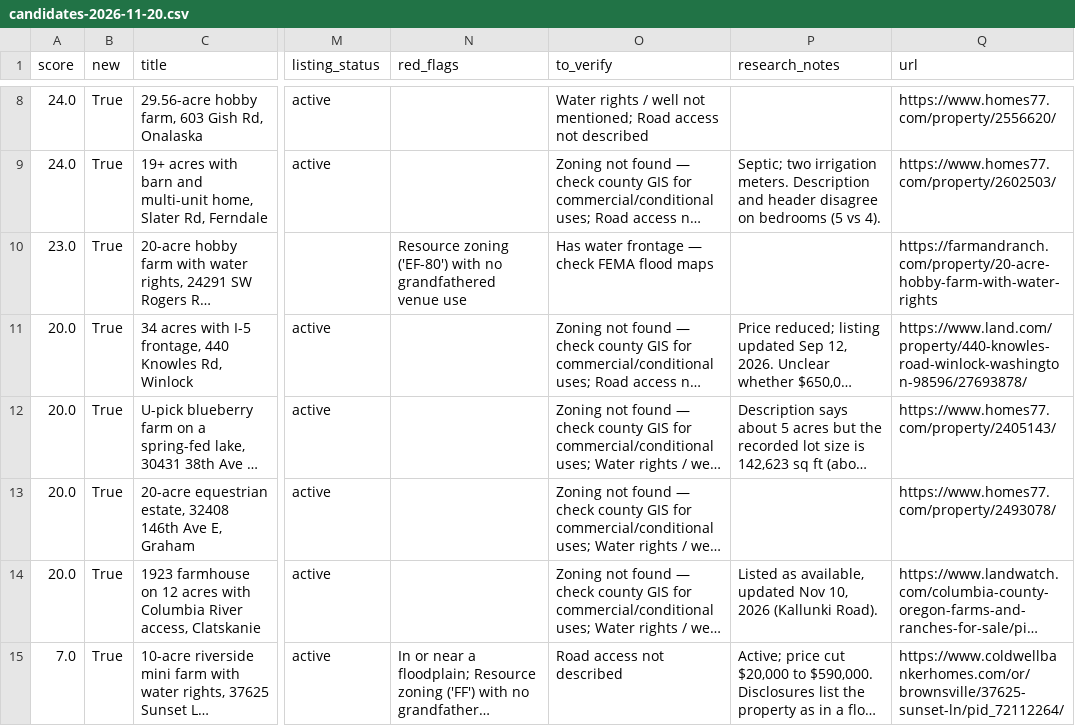
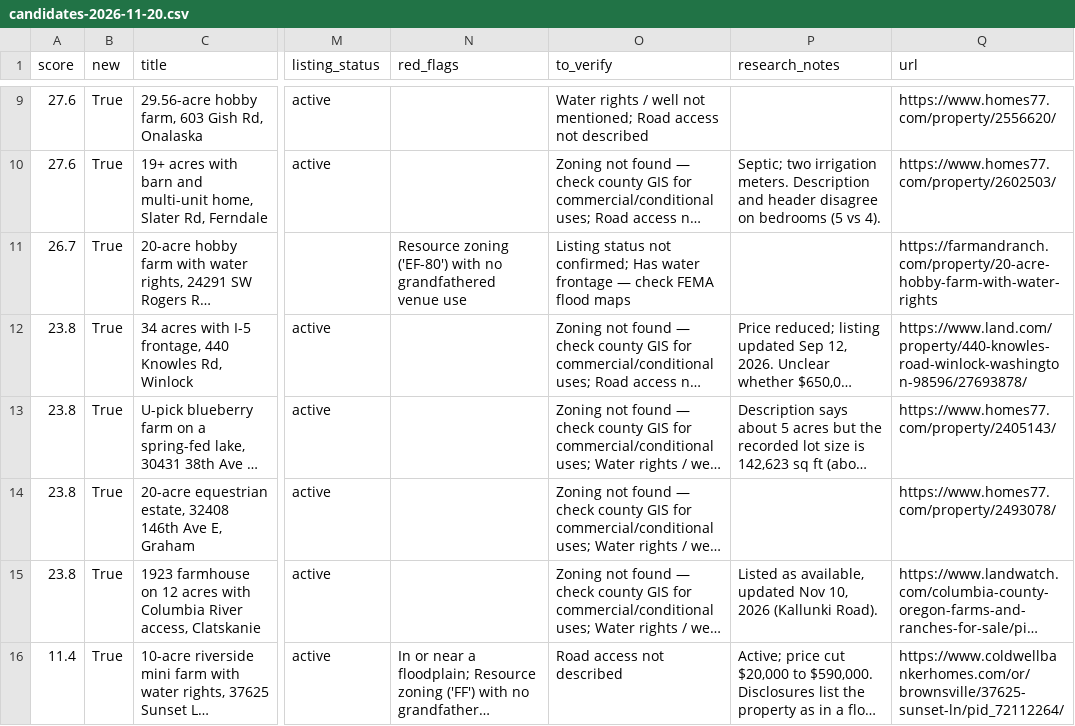
Before and after one commit to Fagundo/farm, a CSV file: reports/candidates-2026-11-20.csv, drawn as a sheet; only a part is shown, gaps mark what is left out; long unchanged cells end in …; addresses are those after the commit; the diff covers the shown part only; the diff names each change by its address in the sheet, - before the commit and + after, or states it on an @@ line.

```diff
--- a/reports/candidates-2026-11-20.csv
+++ b/reports/candidates-2026-11-20.csv
-A9:A10 (score): 24.0
+A9:A10 (score): 27.6
-A11 (score): 23.0
+A11 (score): 26.7
-O11 (to_verify): Has water…
+O11 (to_verify): Listing status not confirmed; Has water…
-A12:A15 (score): 20.0
+A12:A15 (score): 23.8
-A16 (score): 7.0
+A16 (score): 11.4
```
Also changed, not shown: 2 added rows, 1 removed row and 5 edited cells elsewhere in this file, 12 other files.
